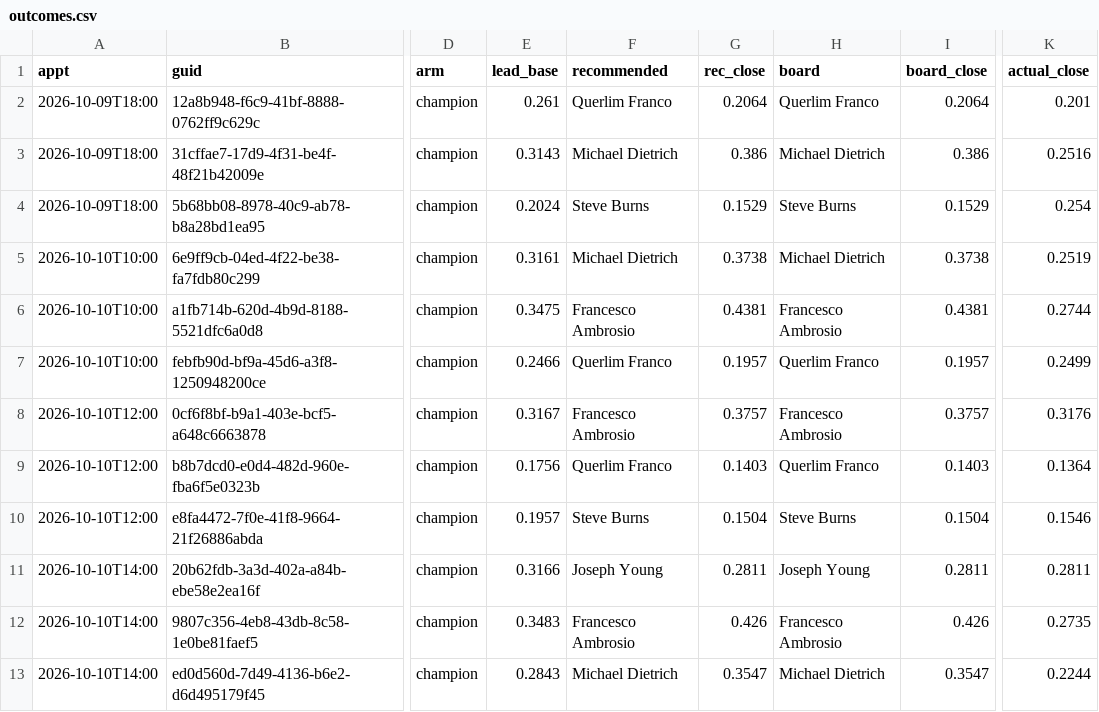
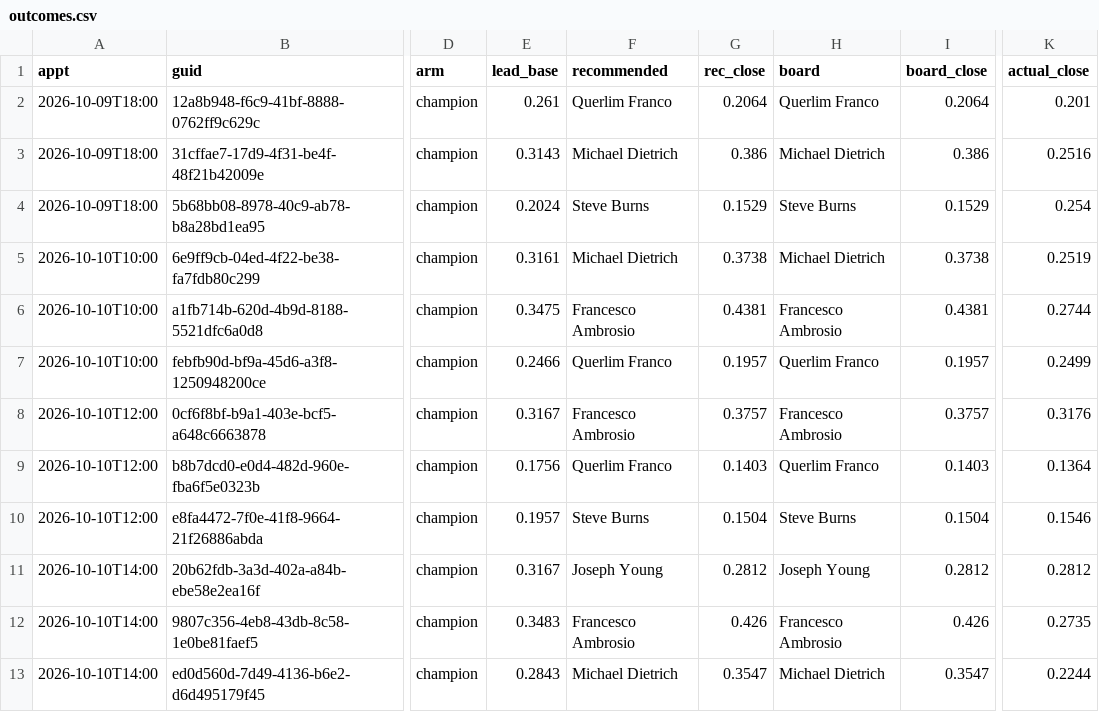
Before and after one commit to rapidhsg/sales-board-engine, a CSV file: memory/outcomes.csv, drawn as a sheet; only a part is shown, gaps mark what is left out; the diff names each change by its address in the sheet, - before the commit and + after, or states it on an @@ line.

```diff
--- a/memory/outcomes.csv
+++ b/memory/outcomes.csv
-E11 (lead_base): 0.3166
+E11 (lead_base): 0.3167
-G11 (rec_close): 0.2811
+G11 (rec_close): 0.2812
-I11 (board_close): 0.2811
+I11 (board_close): 0.2812
-K11 (actual_close): 0.2811
+K11 (actual_close): 0.2812
```
Also changed, not shown: memory/forecasts.csv, memory/plans.csv, 1 other file.
